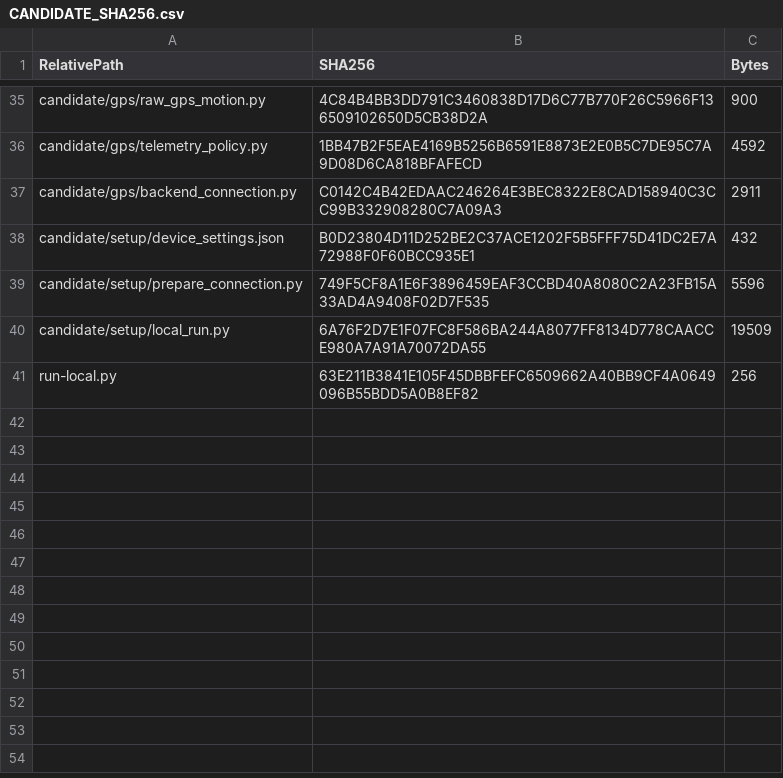
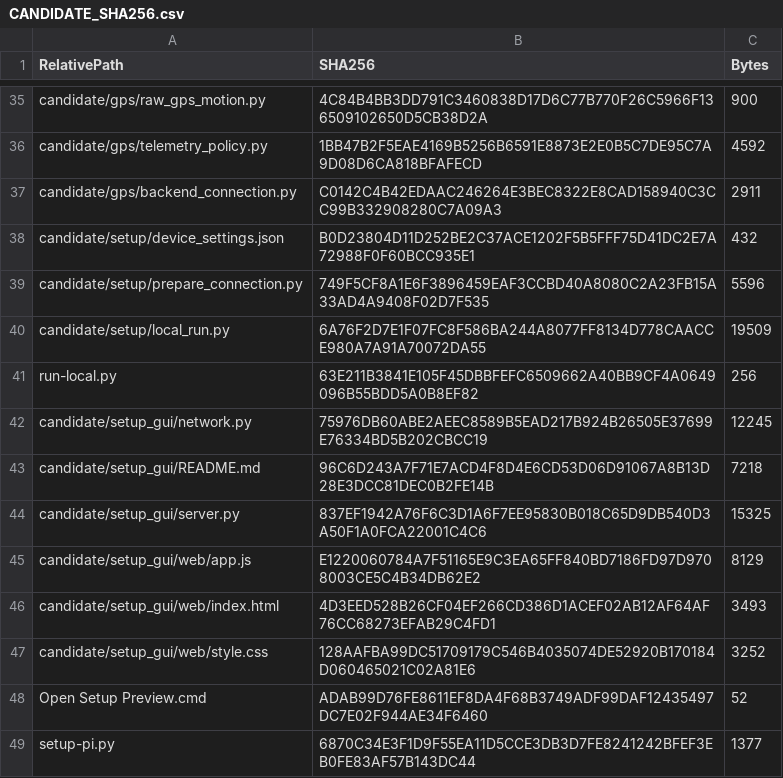
Before and after one commit to centrabusapp-png/PI-2-UNIFIED, a CSV file: CANDIDATE_SHA256.csv, drawn as a sheet; only a part is shown, gaps mark what is left out.

Commit message:
Add Pi2 local browser Wi-Fi setup candidate with rollback safeguards

```diff
--- a/CANDIDATE_SHA256.csv
+++ b/CANDIDATE_SHA256.csv
@@ -41 +41,9 @@
 "run-local.py","63E211B3841E105F45DBBFEFC6509662A40BB9CF4A0649096B55BDD5A0B8EF82","256"
+"candidate/setup_gui/network.py","75976DB60ABE2AEEC8589B5EAD217B924B26505E37699E76334BD5B202CBCC19","12245"
+"candidate/setup_gui/README.md","96C6D243A7F71E7ACD4F8D4E6CD53D06D91067A8B13D28E3DCC81DEC0B2FE14B","7218"
+"candidate/setup_gui/server.py","837EF1942A76F6C3D1A6F7EE95830B018C65D9DB540D3A50F1A0FCA22001C4C6","15325"
+"candidate/setup_gui/web/app.js","E1220060784A7F51165E9C3EA65FF840BD7186FD97D9708003CE5C4B34DB62E2","8129"
+"candidate/setup_gui/web/index.html","4D3EED528B26CF04EF266CD386D1ACEF02AB12AF64AF76CC68273EFAB29C4FD1","3493"
+"candidate/setup_gui/web/style.css","128AAFBA99DC51709179C546B4035074DE52920B170184D060465021C02A81E6","3252"
+"Open Setup Preview.cmd","ADAB99D76FE8611EF8DA4F68B3749ADF99DAF12435497DC7E02F944AE34F6460","52"
+"setup-pi.py","6870C34E3F1D9F55EA11D5CCE3DB3D7FE8241242BFEF3EB0FE83AF57B143DC44","1377"
```
Also changed, not shown: 12 other files.
